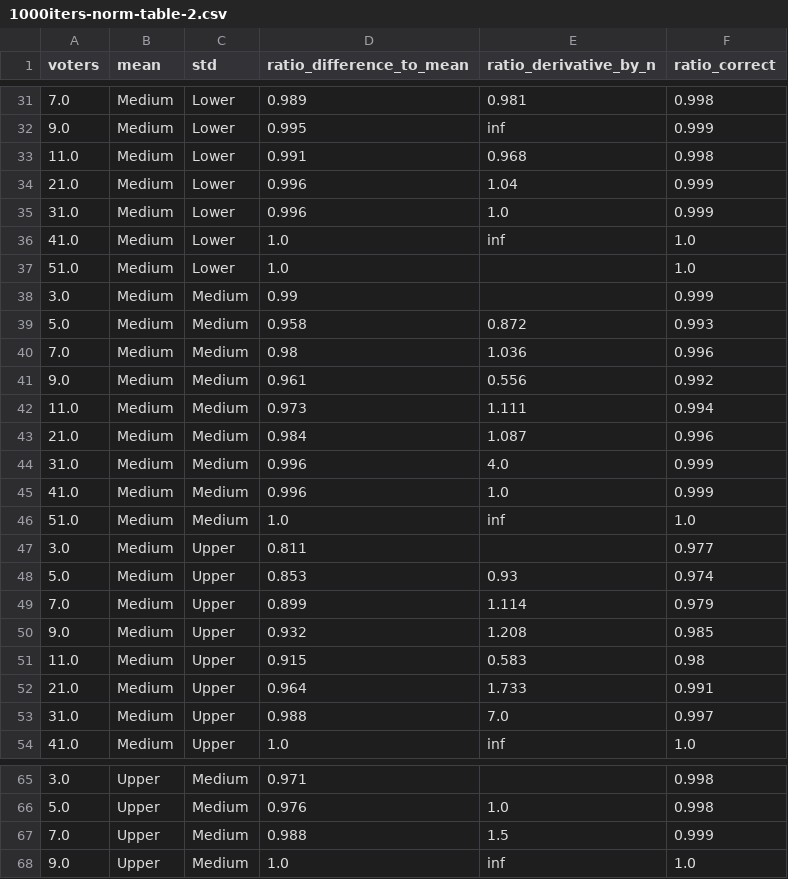
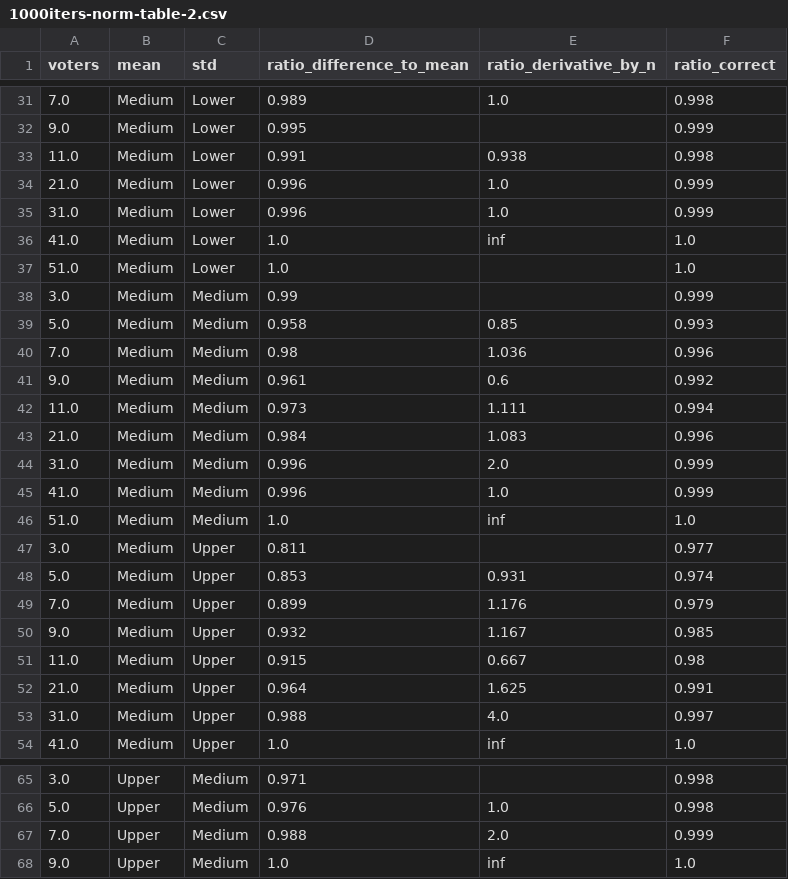
Before and after one commit to erelsgl/condorcet-simulations, a CSV file: degree_of_generalizability__results/1000iters-norm-table-2.csv, drawn as a sheet; only a part is shown, gaps mark what is left out; the diff covers the shown part only.

```diff
--- a/degree_of_generalizability__results/1000iters-norm-table-2.csv
+++ b/degree_of_generalizability__results/1000iters-norm-table-2.csv
@@ -31,5 +31,5 @@ voters,mean,std,ratio_difference_to_mean,ratio_derivative_by_n,ratio_correct
-7.0,Medium,Lower,0.989,0.981,0.998
-9.0,Medium,Lower,0.995,inf,0.999
-11.0,Medium,Lower,0.991,0.968,0.998
-21.0,Medium,Lower,0.996,1.04,0.999
+7.0,Medium,Lower,0.989,1.0,0.998
+9.0,Medium,Lower,0.995,,0.999
+11.0,Medium,Lower,0.991,0.938,0.998
+21.0,Medium,Lower,0.996,1.0,0.999
 31.0,Medium,Lower,0.996,1.0,0.999
@@ -38,8 +38,8 @@ voters,mean,std,ratio_difference_to_mean,ratio_derivative_by_n,ratio_correct
 3.0,Medium,Medium,0.99,,0.999
-5.0,Medium,Medium,0.958,0.872,0.993
+5.0,Medium,Medium,0.958,0.85,0.993
 7.0,Medium,Medium,0.98,1.036,0.996
-9.0,Medium,Medium,0.961,0.556,0.992
+9.0,Medium,Medium,0.961,0.6,0.992
 11.0,Medium,Medium,0.973,1.111,0.994
-21.0,Medium,Medium,0.984,1.087,0.996
-31.0,Medium,Medium,0.996,4.0,0.999
+21.0,Medium,Medium,0.984,1.083,0.996
+31.0,Medium,Medium,0.996,2.0,0.999
 41.0,Medium,Medium,0.996,1.0,0.999
@@ -47,8 +47,8 @@ voters,mean,std,ratio_difference_to_mean,ratio_derivative_by_n,ratio_correct
 3.0,Medium,Upper,0.811,,0.977
-5.0,Medium,Upper,0.853,0.93,0.974
-7.0,Medium,Upper,0.899,1.114,0.979
-9.0,Medium,Upper,0.932,1.208,0.985
-11.0,Medium,Upper,0.915,0.583,0.98
-21.0,Medium,Upper,0.964,1.733,0.991
-31.0,Medium,Upper,0.988,7.0,0.997
+5.0,Medium,Upper,0.853,0.931,0.974
+7.0,Medium,Upper,0.899,1.176,0.979
+9.0,Medium,Upper,0.932,1.167,0.985
+11.0,Medium,Upper,0.915,0.667,0.98
+21.0,Medium,Upper,0.964,1.625,0.991
+31.0,Medium,Upper,0.988,4.0,0.997
 41.0,Medium,Upper,1.0,inf,1.0
@@ -66,3 +66,3 @@ voters,mean,std,ratio_difference_to_mean,ratio_derivative_by_n,ratio_correct
 5.0,Upper,Medium,0.976,1.0,0.998
-7.0,Upper,Medium,0.988,1.5,0.999
+7.0,Upper,Medium,0.988,2.0,0.999
 9.0,Upper,Medium,1.0,inf,1.0
```
Also changed, not shown: 21 edited cells elsewhere in this file, degree_of_generalizability__results/1000iters-norm-groups.csv, degree_of_generalizability__results/1000iters-norm-table-1.csv, 6 other files.
